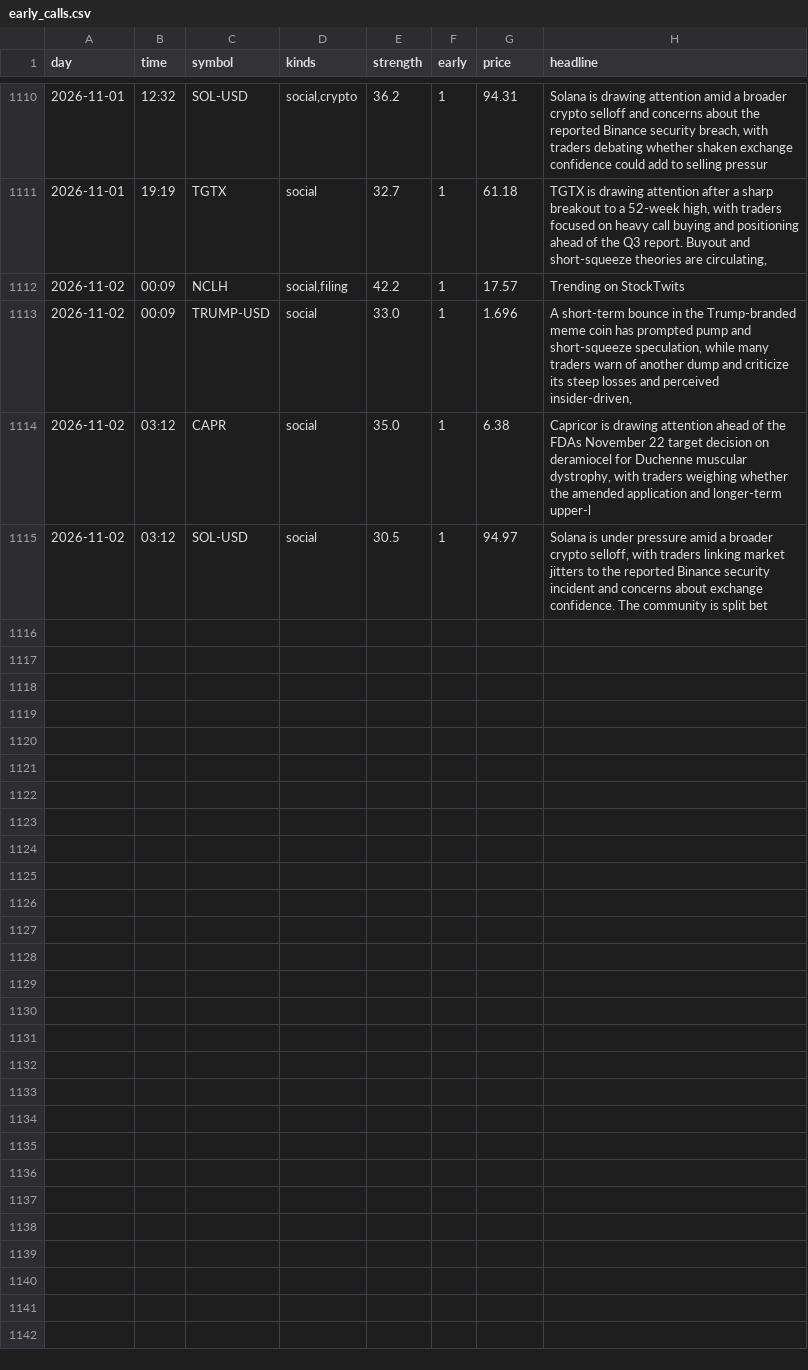
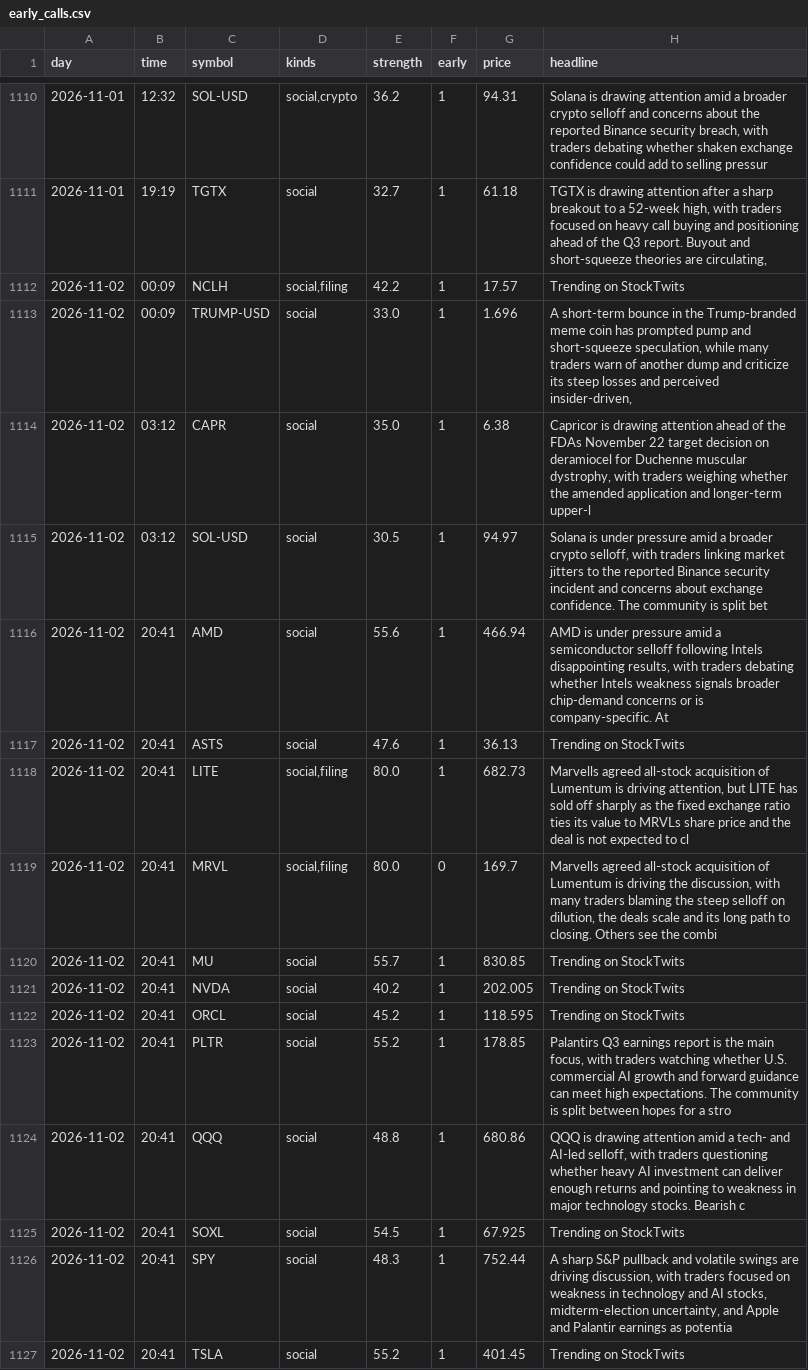
Before and after one commit to jwill736/market-tracker, a CSV file: early_calls.csv, drawn as a sheet; only a part is shown, gaps mark what is left out.

```diff
--- a/early_calls.csv
+++ b/early_calls.csv
@@ -1115 +1115,13 @@ day,time,symbol,kinds,strength,early,price,headline
 2026-11-02,03:12,SOL-USD,social,30.5,1,94.97,"Solana is under pressure amid a broader crypto selloff, with traders linking market jitters to the reported Binance security incident and concerns about exchange confidence. The community is split bet"
+2026-11-02,20:41,AMD,social,55.6,1,466.94,"AMD is under pressure amid a semiconductor selloff following Intels disappointing results, with traders debating whether Intels weakness signals broader chip-demand concerns or is company-specific. At"
+2026-11-02,20:41,ASTS,social,47.6,1,36.13,Trending on StockTwits
+2026-11-02,20:41,LITE,"social,filing",80.0,1,682.73,"Marvells agreed all-stock acquisition of Lumentum is driving attention, but LITE has sold off sharply as the fixed exchange ratio ties its value to MRVLs share price and the deal is not expected to cl"
+2026-11-02,20:41,MRVL,"social,filing",80.0,0,169.7,"Marvells agreed all-stock acquisition of Lumentum is driving the discussion, with many traders blaming the steep selloff on dilution, the deals scale and its long path to closing. Others see the combi"
+2026-11-02,20:41,MU,social,55.7,1,830.85,Trending on StockTwits
+2026-11-02,20:41,NVDA,social,40.2,1,202.005,Trending on StockTwits
+2026-11-02,20:41,ORCL,social,45.2,1,118.595,Trending on StockTwits
+2026-11-02,20:41,PLTR,social,55.2,1,178.85,"Palantirs Q3 earnings report is the main focus, with traders watching whether U.S. commercial AI growth and forward guidance can meet high expectations. The community is split between hopes for a stro"
+2026-11-02,20:41,QQQ,social,48.8,1,680.86,"QQQ is drawing attention amid a tech- and AI-led selloff, with traders questioning whether heavy AI investment can deliver enough returns and pointing to weakness in major technology stocks. Bearish c"
+2026-11-02,20:41,SOXL,social,54.5,1,67.925,Trending on StockTwits
+2026-11-02,20:41,SPY,social,48.3,1,752.44,"A sharp S&P pullback and volatile swings are driving discussion, with traders focused on weakness in technology and AI stocks, midterm-election uncertainty, and Apple and Palantir earnings as potentia"
+2026-11-02,20:41,TSLA,social,55.2,1,401.45,Trending on StockTwits
```
Also changed, not shown: stakes.csv.
